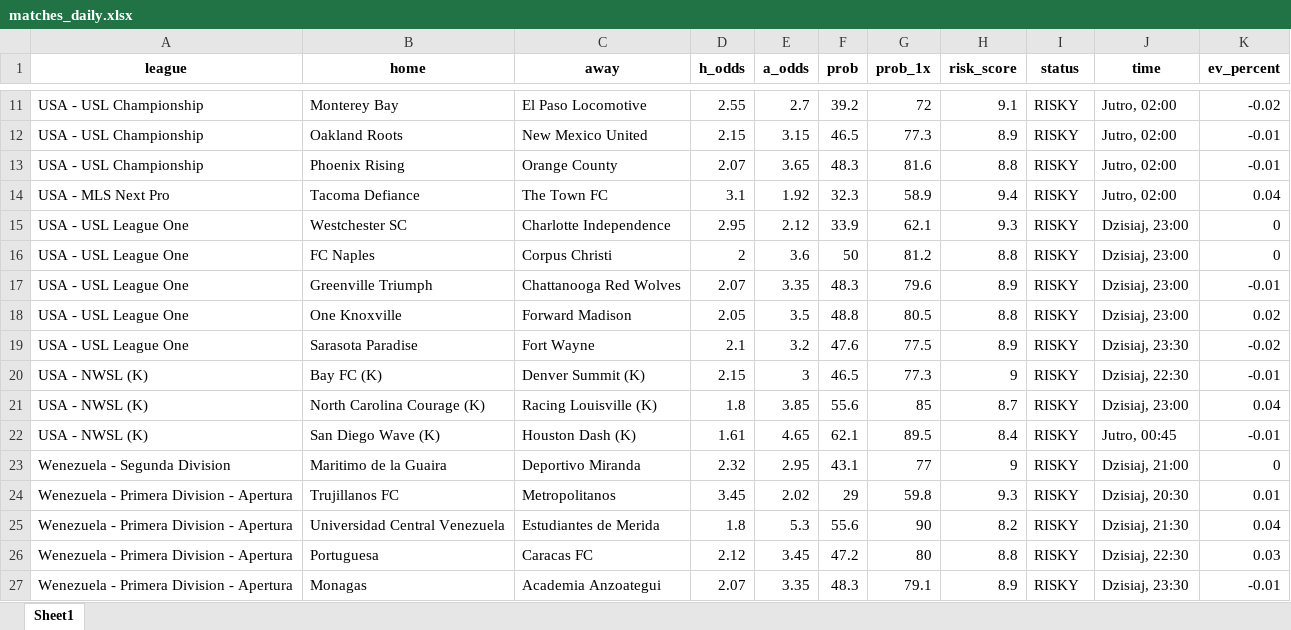
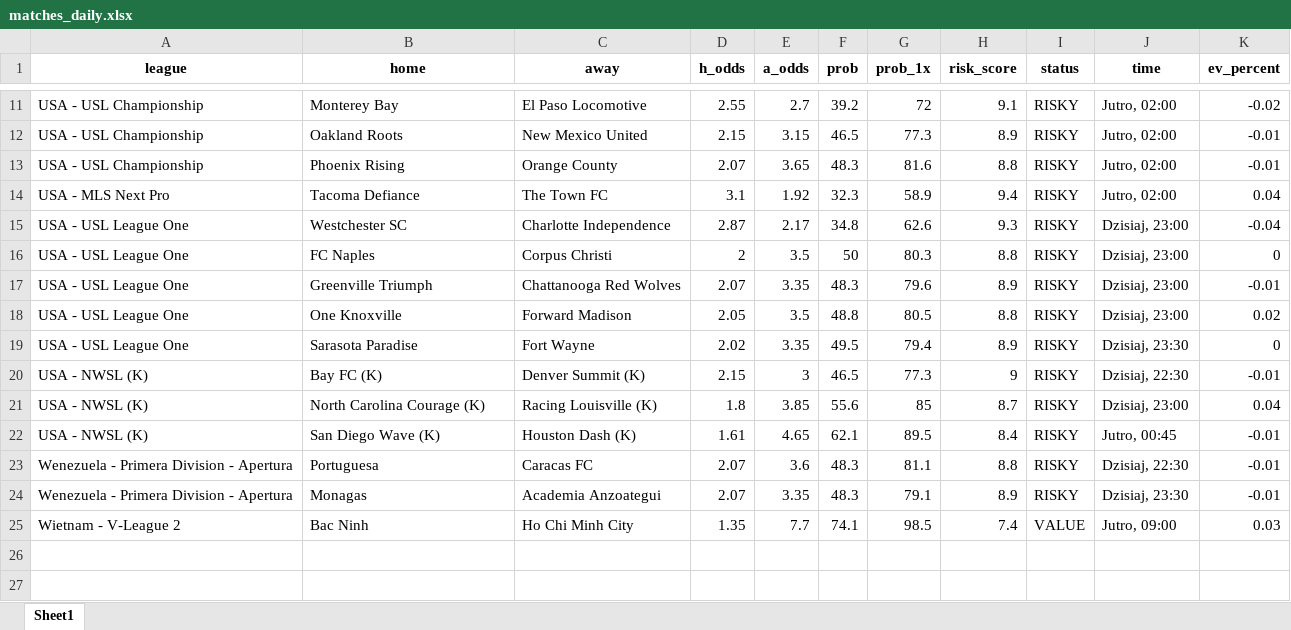
Before and after one commit to Byadiso/webscraper_advanced, an Excel workbook: matches_daily.xlsx, sheet Sheet1, drawn as a sheet; only a part is shown, gaps mark what is left out; values as stored, in another font and other column widths than the file's, no borders; removed rows and columns are numbered as before the commit, all else as after; the diff covers the shown part only; the diff names each change by its address in the sheet, - before the commit and + after, or states it on an @@ line.

```diff
--- a/matches_daily.xlsx (sheet Sheet1)
+++ b/matches_daily.xlsx (sheet Sheet1)
-D15 (h_odds): 2.95
+D15 (h_odds): 2.87
-E15 (a_odds): 2.12
+E15 (a_odds): 2.17
-F15 (prob): 33.9
+F15 (prob): 34.8
-G15 (prob_1x): 62.1
+G15 (prob_1x): 62.6
-K15 (ev_percent): 0
+K15 (ev_percent): -0.04
-E16 (a_odds): 3.6
+E16 (a_odds): 3.5
-G16 (prob_1x): 81.2
+G16 (prob_1x): 80.3
-D19 (h_odds): 2.1
+D19 (h_odds): 2.02
-E19 (a_odds): 3.2
+E19 (a_odds): 3.35
-F19 (prob): 47.6
+F19 (prob): 49.5
-G19 (prob_1x): 77.5
+G19 (prob_1x): 79.4
-K19 (ev_percent): -0.02
+K19 (ev_percent): 0
-row 23: Wenezuela - Segunda Division | Maritimo de la Guaira | Deportivo Miranda | 2.32 | 2.95 | 43.1 | 77 | 9 | RISKY | Dzisiaj, 21:00 | 0
-row 24: Wenezuela - Primera Division - Apertura | Trujillanos FC | Metropolitanos | 3.45 | 2.02 | 29 | 59.8 | 9.3 | RISKY | Dzisiaj, 20:30 | 0.01
-row 25: Wenezuela - Primera Division - Apertura | Universidad Central Venezuela | Estudiantes de Merida | 1.8 | 5.3 | 55.6 | 90 | 8.2 | RISKY | Dzisiaj, 21:30 | 0.04
-D23 (h_odds): 2.12
+D23 (h_odds): 2.07
-E23 (a_odds): 3.45
+E23 (a_odds): 3.6
-F23 (prob): 47.2
+F23 (prob): 48.3
-G23 (prob_1x): 80
+G23 (prob_1x): 81.1
-K23 (ev_percent): 0.03
+K23 (ev_percent): -0.01
+row 25: Wietnam - V-League 2 | Bac Ninh | Ho Chi Minh City | 1.35 | 7.7 | 74.1 | 98.5 | 7.4 | VALUE | Jutro, 09:00 | 0.03
```
Also changed, not shown: 3 added rows, 3 removed rows and 15 edited cells elsewhere in this sheet, 1 other file.
